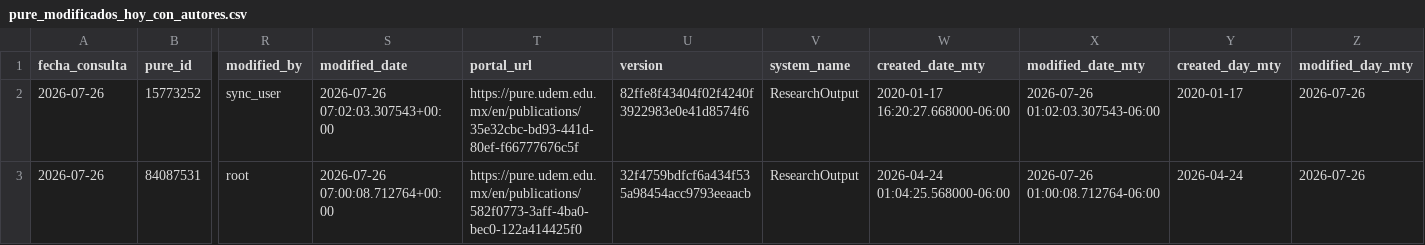
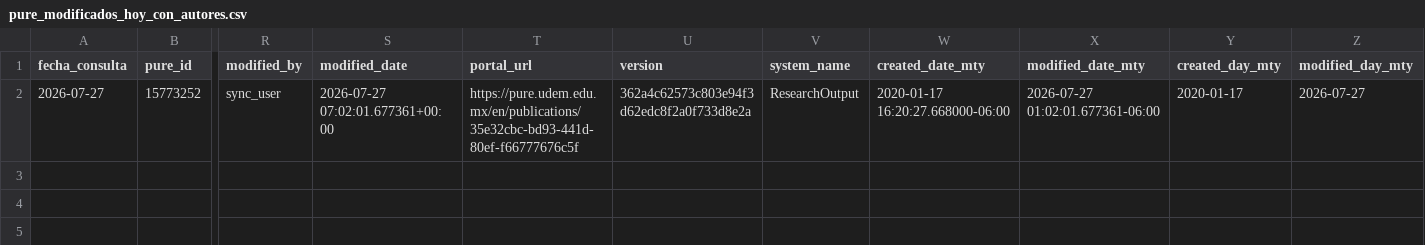
Before and after one commit to victorinox93/pure_daily, a CSV file: data/pure_modificados_hoy_con_autores.csv, drawn as a sheet; only a part is shown, gaps mark what is left out; rows hold the shown columns only; the diff names each change by its address in the sheet, - before the commit and + after, or states it on an @@ line.

```diff
--- a/data/pure_modificados_hoy_con_autores.csv
+++ b/data/pure_modificados_hoy_con_autores.csv
-A2 (fecha_consulta): 2026-07-26
+A2 (fecha_consulta): 2026-07-27
-S2 (modified_date): 2026-07-26 07:02:03.307543+00:00
+S2 (modified_date): 2026-07-27 07:02:01.677361+00:00
-U2 (version): 82ffe8f43404f02f4240f3922983e0e41d8574f6
+U2 (version): 362a4c62573c803e94f3d62edc8f2a0f733d8e2a
-X2 (modified_date_mty): 2026-07-26 01:02:03.307543-06:00
+X2 (modified_date_mty): 2026-07-27 01:02:01.677361-06:00
-Z2 (modified_day_mty): 2026-07-26
+Z2 (modified_day_mty): 2026-07-27
-row 3: 2026-07-26 | 84087531 | root | 2026-07-26 07:00:08.712764+00:00 | https://pure.udem.edu.mx/en/publications/582f0773-3aff-4ba0-bec0-122a414425f0 | 32f4759bdfcf6a434f535a98454acc9793eeaacb | ResearchOutput | 2026-04-24 01:04:25.568000-06:00 | 2026-07-26 01:00:08.712764-06:00 | 2026-04-24 | 2026-07-26
```
Also changed, not shown: data/pure_resumen_diario.csv, 1 other file.
